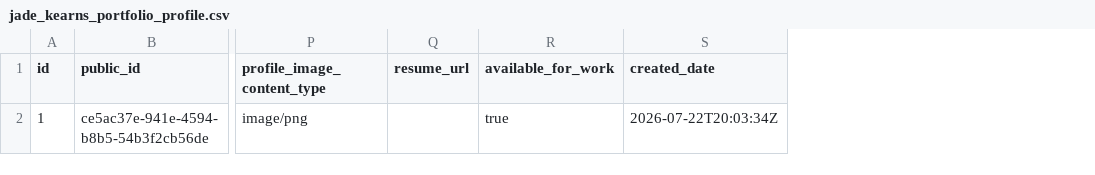
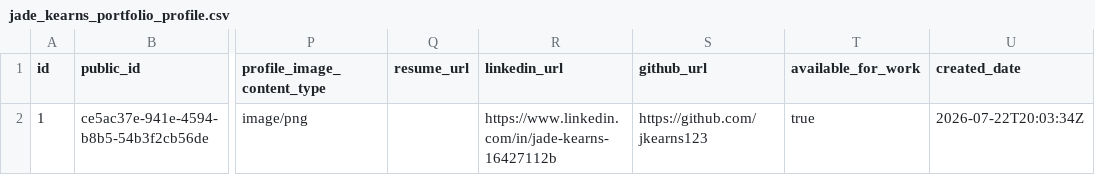
Before and after one commit to jkearns123/jade-kearns-portfolio-api, a CSV file: src/main/resources/db/changelog/data/jade_kearns_portfolio_profile.csv, drawn as a sheet; only a part is shown, gaps mark what is left out; the diff names each change by its address in the sheet, - before the commit and + after, or states it on an @@ line.

```diff
--- a/src/main/resources/db/changelog/data/jade_kearns_portfolio_profile.csv
+++ b/src/main/resources/db/changelog/data/jade_kearns_portfolio_profile.csv
+column R (linkedin_url), row 2: https://www.linkedin.com/in/jade-kearns-16427112b
+column S (github_url), row 2: https://github.com/jkearns123
```
Also changed, not shown: 11 other files.
